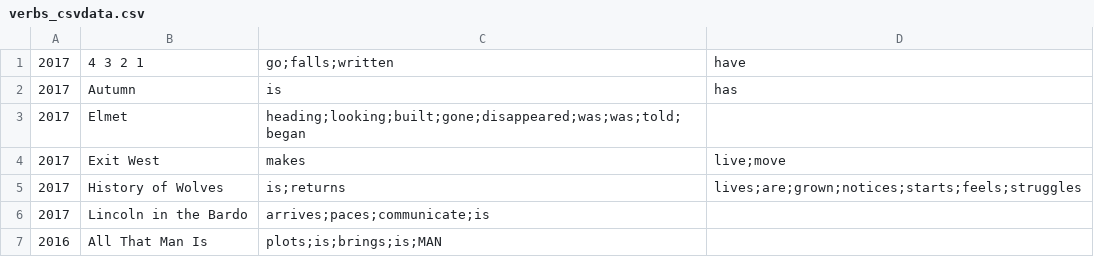
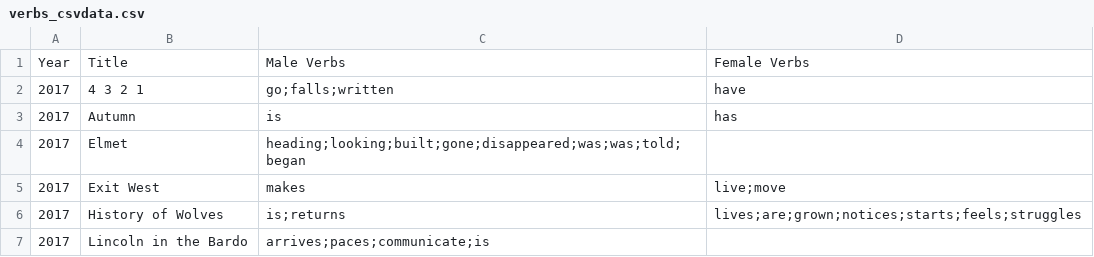
Before and after one commit to nishthaa/Man-bookers-stories-biasanalysis, a CSV file: data/verbs_csvdata.csv, drawn as a sheet; only a part is shown; the shorter side is filled out with more unchanged rows.

Commit message:
Formatted the file

```diff
--- a/data/verbs_csvdata.csv
+++ b/data/verbs_csvdata.csv
@@ -1 +1,2 @@
+Year,Title,Male Verbs,Female Verbs
 2017,4 3 2 1,go;falls;written,have
```
